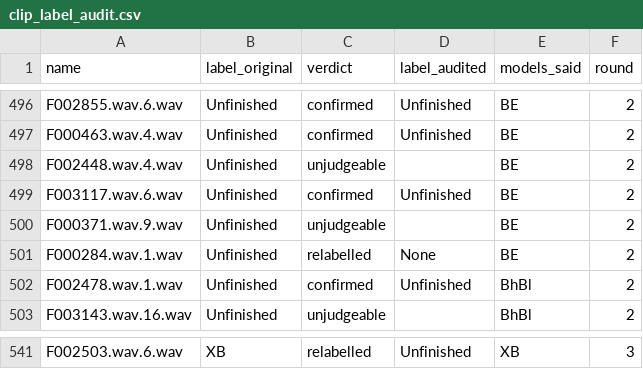
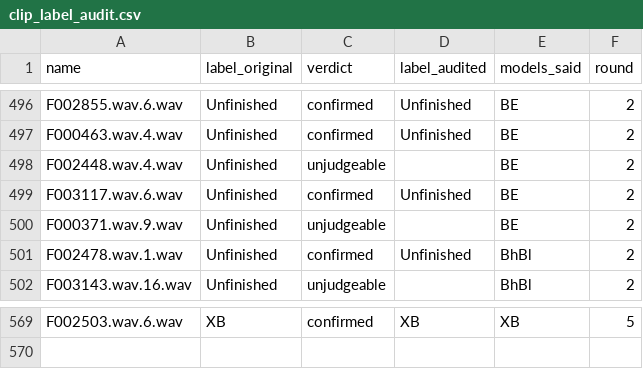
Before and after one commit to Strnadi/Strnadi-Analyze, a CSV file: label_audit/clip_label_audit.csv, drawn as a sheet; only a part is shown, gaps mark what is left out; removed rows and columns are numbered as before the commit, all else as after; the diff covers the shown part only; the diff names each change by its address in the sheet, - before the commit and + after, or states it on an @@ line.

Commit message:
Audit rounds 4 and 5; the final series of experiments
label_audit: 28 newly disputed clips reviewed (3 relabelled, 18 confirmed, 7 unjudgeable) and
two earlier relabels taken back. The labelled table now has 3,597 clips.

experiments/final_*: the recipes retrained on the final table with three seeds: the reference,
the combination of ending-referenced noise and treble-cut counterfactuals at four sizes, and
the field-ready recipe with the same two changes.

```diff
--- a/label_audit/clip_label_audit.csv
+++ b/label_audit/clip_label_audit.csv
-row 501: F000284.wav.1.wav | Unfinished | relabelled | None | BE | 2
-C569 (verdict): relabelled
+C569 (verdict): confirmed
-D569 (label_audited): Unfinished
+D569 (label_audited): XB
-F569 (round): 3
+F569 (round): 5
```
Also changed, not shown: 29 added rows elsewhere in this file, 7 other files.
